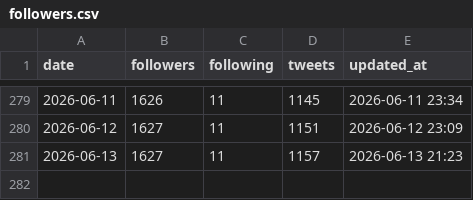
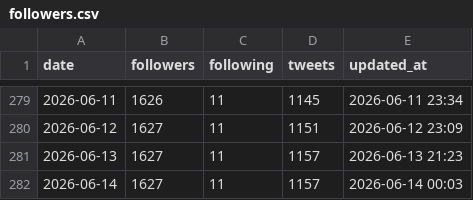
Before and after one commit to take-cmd-web/X_follower, a CSV file: data/followers.csv, drawn as a sheet; only a part is shown, gaps mark what is left out; the diff names each change by its address in the sheet, - before the commit and + after, or states it on an @@ line.

```diff
--- a/data/followers.csv
+++ b/data/followers.csv
+row 282: 2026-06-14 | 1627 | 11 | 1157 | 2026-06-14 00:03
```
